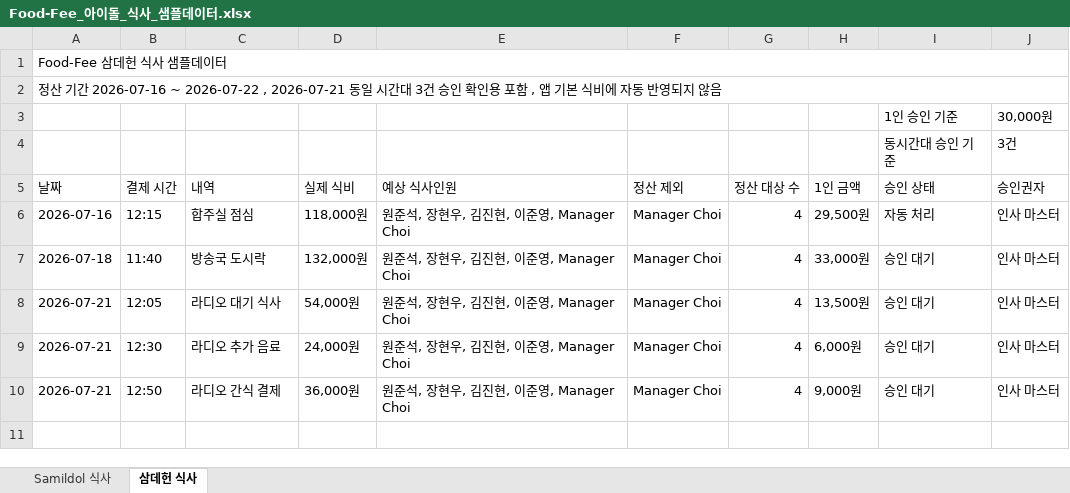
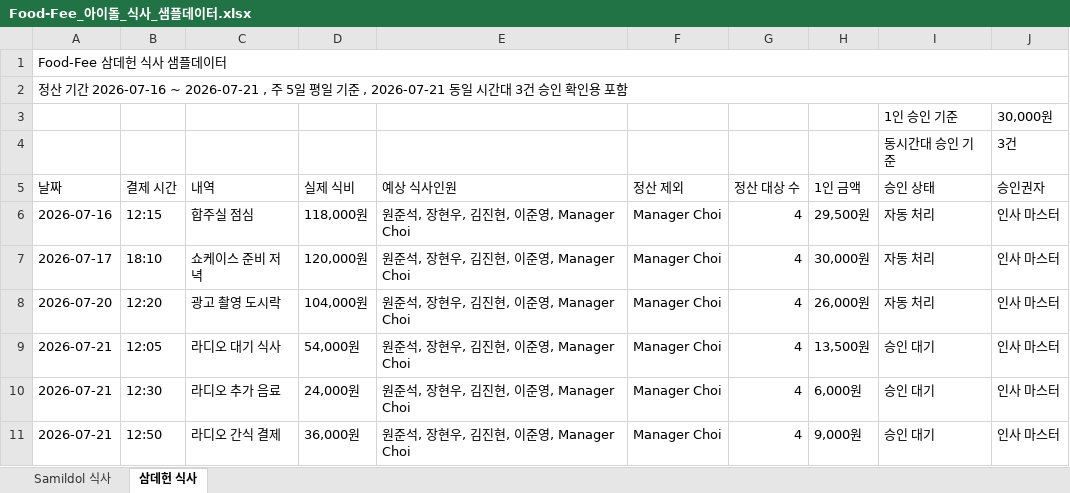
Before and after one commit to JoonseokWon/Sik-B, an Excel workbook: sample-data/식사 정보/Food-Fee_아이돌_식사_샘플데이터.xlsx, sheet 삼데헌 식사, drawn as a sheet; values as stored, in another font and other column widths than the file's, no cell formats; conditional formats and table styles not drawn; the diff names each change by its address in the sheet, - before the commit and + after, or states it on an @@ line.

```diff
--- a/sample-data/식사 정보/Food-Fee_아이돌_식사_샘플데이터.xlsx (sheet 삼데헌 식사)
+++ b/sample-data/식사 정보/Food-Fee_아이돌_식사_샘플데이터.xlsx (sheet 삼데헌 식사)
-A2 (날짜): …간 2026-07-16 ~ 2026-07-22 , 2026-07-21 동일 시간대 3건 승인 확인용 포함 , 앱 기본 식비에 자동 반영되지 않음
+A2 (날짜): …간 2026-07-16 ~ 2026-07-21 , 주 5일 평일 기준 , 2026-07-21 동일 시간대 3건 승인 확인용 포함
-A7 (날짜): 2026-07-18
+A7 (날짜): 2026-07-17
-B7 (결제 시간): 11:40
+B7 (결제 시간): 18:10
-C7 (내역): 방송국 도시락
+C7 (내역): 쇼케이스 준비 저녁
-D7 (실제 식비): 132,000원
+D7 (실제 식비): 120,000원
-H7 (1인 금액): 33,000원
+H7 (1인 금액): 30,000원
-I7 (승인 상태): 승인 대기
+I7 (승인 상태): 자동 처리
+row 8: 2026-07-20 | 12:20 | 광고 촬영 도시락 | 104,000원 | 원준석, 장현우, 김진현, 이준영, Manager Choi | Manager Choi | 4 | 26,000원 | 자동 처리 | 인사 마스터
```
Also changed, not shown: sheet Samildol 식사, cell formats, formulas that keep their value, sample-data/아이돌 출퇴근 정보/Samdeheon_external_activity_records.xlsx, sample-data/아이돌 출퇴근 정보/Samildol_external_activity_records.xlsx, 3 other files.
